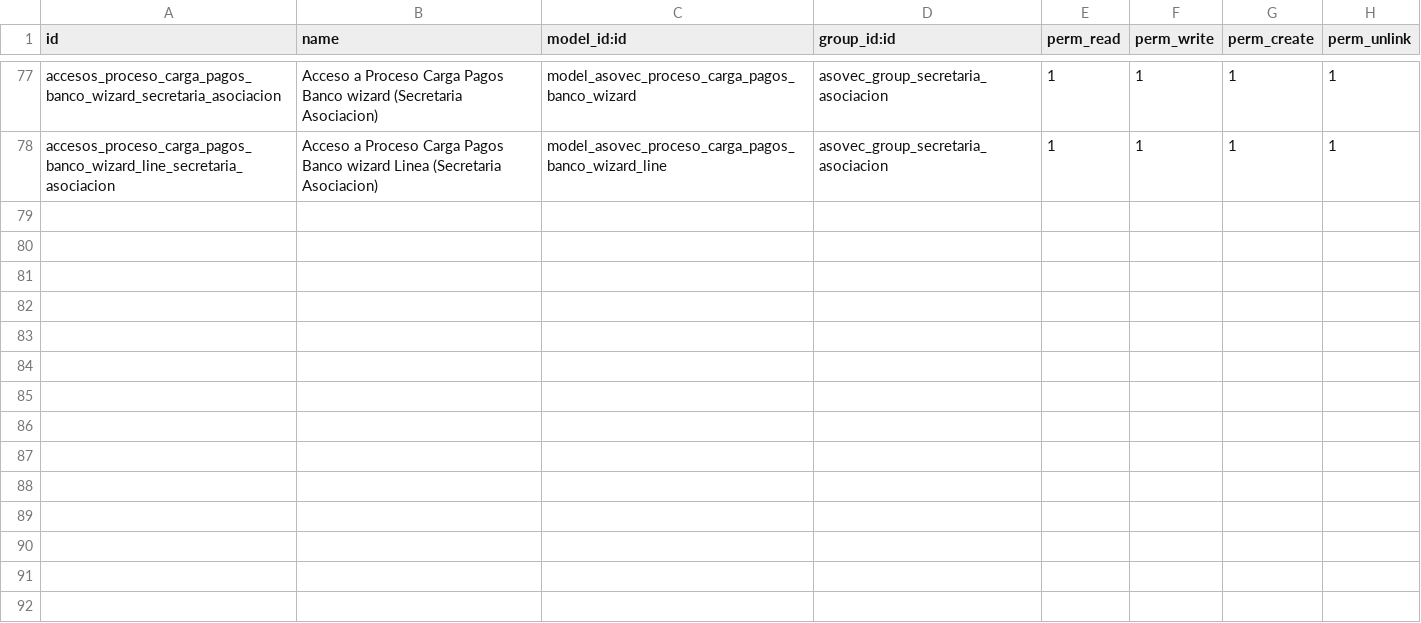
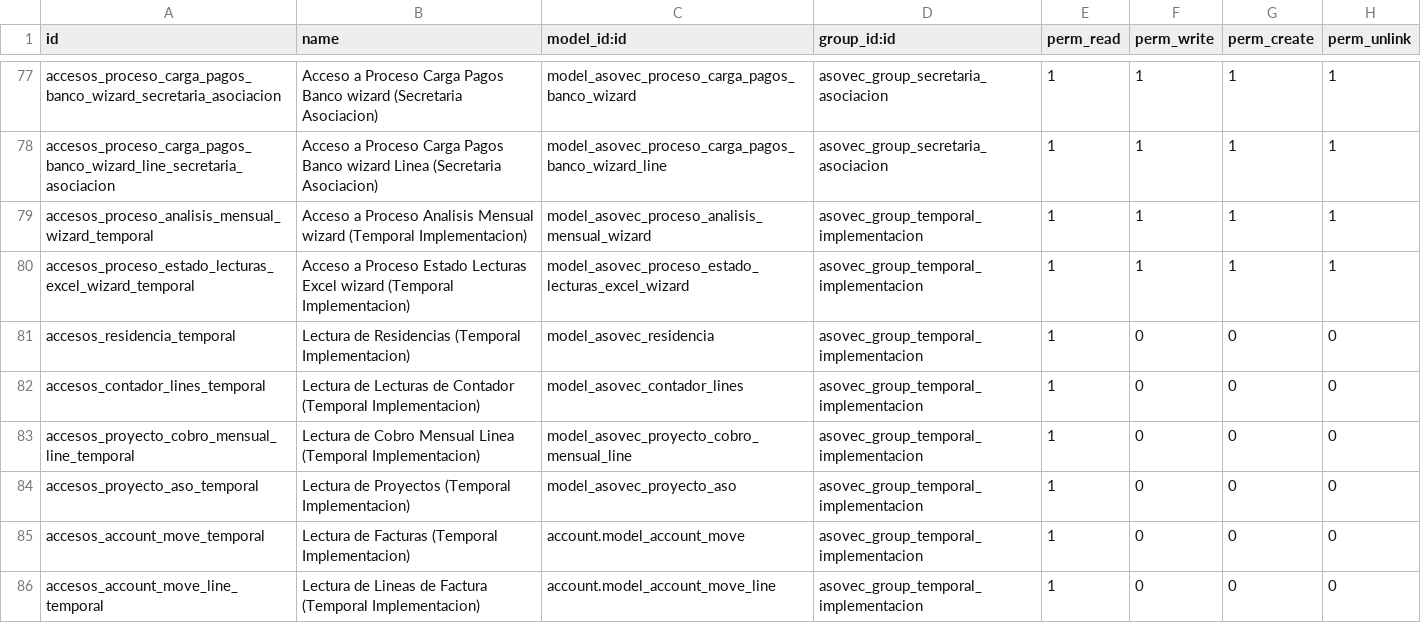
Before and after one commit to impulsaitgt/iit_asovec_17, a CSV file: security/ir.model.access.csv, drawn as a sheet; only a part is shown, gaps mark what is left out; the diff names each change by its address in the sheet, - before the commit and + after, or states it on an @@ line.

Commit message:
mejoras para usuario temporal

```diff
--- a/security/ir.model.access.csv
+++ b/security/ir.model.access.csv
+row 79: accesos_proceso_analisis_mensual_wizard_temporal | Acceso a Proceso Analisis Mensual wizard (Temporal Implementacion) | model_asovec_proceso_analisis_mensual_wizard | asovec_group_temporal_implementacion | 1 | 1 | 1 | 1
+row 80: accesos_proceso_estado_lecturas_excel_wizard_temporal | Acceso a Proceso Estado Lecturas Excel wizard (Temporal Implementacion) | model_asovec_proceso_estado_lecturas_excel_wizard | asovec_group_temporal_implementacion | 1 | 1 | 1 | 1
+row 81: accesos_residencia_temporal | Lectura de Residencias (Temporal Implementacion) | model_asovec_residencia | asovec_group_temporal_implementacion | 1 | 0 | 0 | 0
+row 82: accesos_contador_lines_temporal | Lectura de Lecturas de Contador (Temporal Implementacion) | model_asovec_contador_lines | asovec_group_temporal_implementacion | 1 | 0 | 0 | 0
+row 83: accesos_proyecto_cobro_mensual_line_temporal | Lectura de Cobro Mensual Linea (Temporal Implementacion) | model_asovec_proyecto_cobro_mensual_line | asovec_group_temporal_implementacion | 1 | 0 | 0 | 0
+row 84: accesos_proyecto_aso_temporal | Lectura de Proyectos (Temporal Implementacion) | model_asovec_proyecto_aso | asovec_group_temporal_implementacion | 1 | 0 | 0 | 0
+row 85: accesos_account_move_temporal | Lectura de Facturas (Temporal Implementacion) | account.model_account_move | asovec_group_temporal_implementacion | 1 | 0 | 0 | 0
+row 86: accesos_account_move_line_temporal | Lectura de Lineas de Factura (Temporal Implementacion) | account.model_account_move_line | asovec_group_temporal_implementacion | 1 | 0 | 0 | 0
```
Also changed, not shown: 2 other files.
